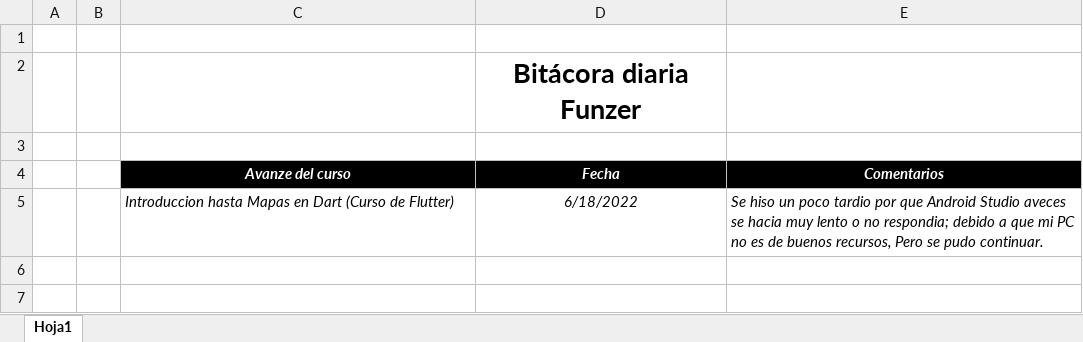
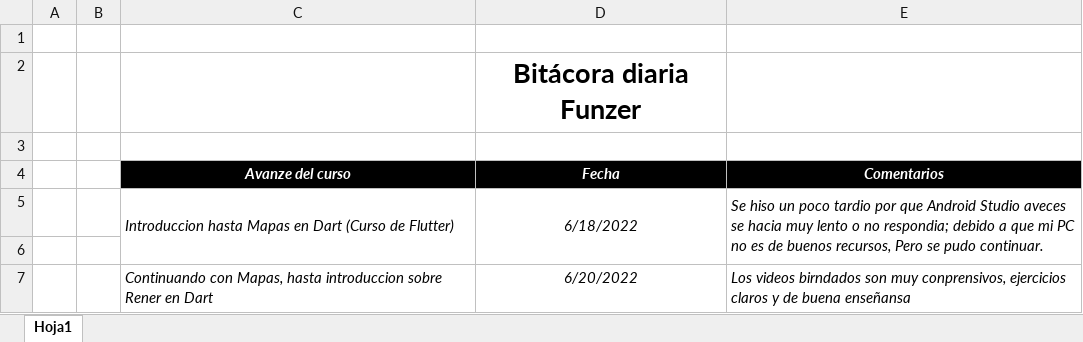
Before and after one commit to Elvislml/Bitacora, an Excel workbook: Bitacora.xlsx, sheet Hoja1, drawn as a sheet; values as stored, in another font and other column widths than the file's, no borders; the diff names each change by its address in the sheet, - before the commit and + after, or states it on an @@ line.

Commit message:
Update Bitacora.xlsx
Avance en Aprendizaje

```diff
--- a/Bitacora.xlsx (sheet Hoja1)
+++ b/Bitacora.xlsx (sheet Hoja1)
+C5:C6 merged
+D5:D6 merged
+E5:E6 merged
+row 6: (empty)
+row 7:  |  | Continuando con Mapas, hasta introduccion sobre Rener en Dart | 6/20/2022 | Los videos birndados son muy conprensivos, ejercicios claros y de buena enseñansa
```
